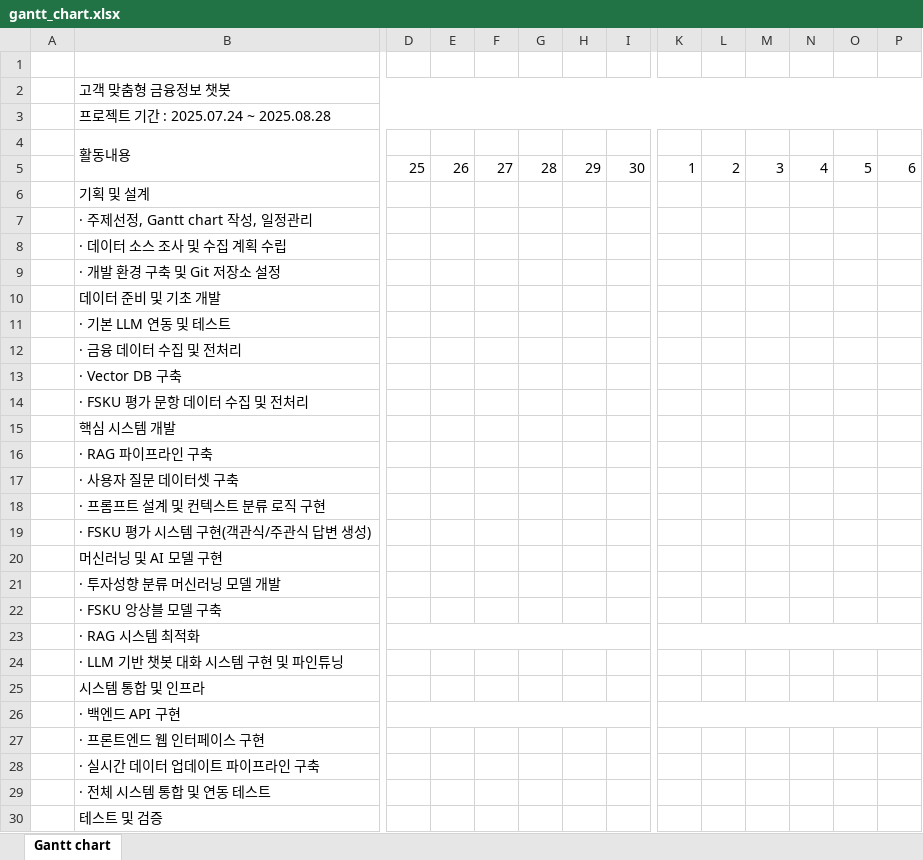
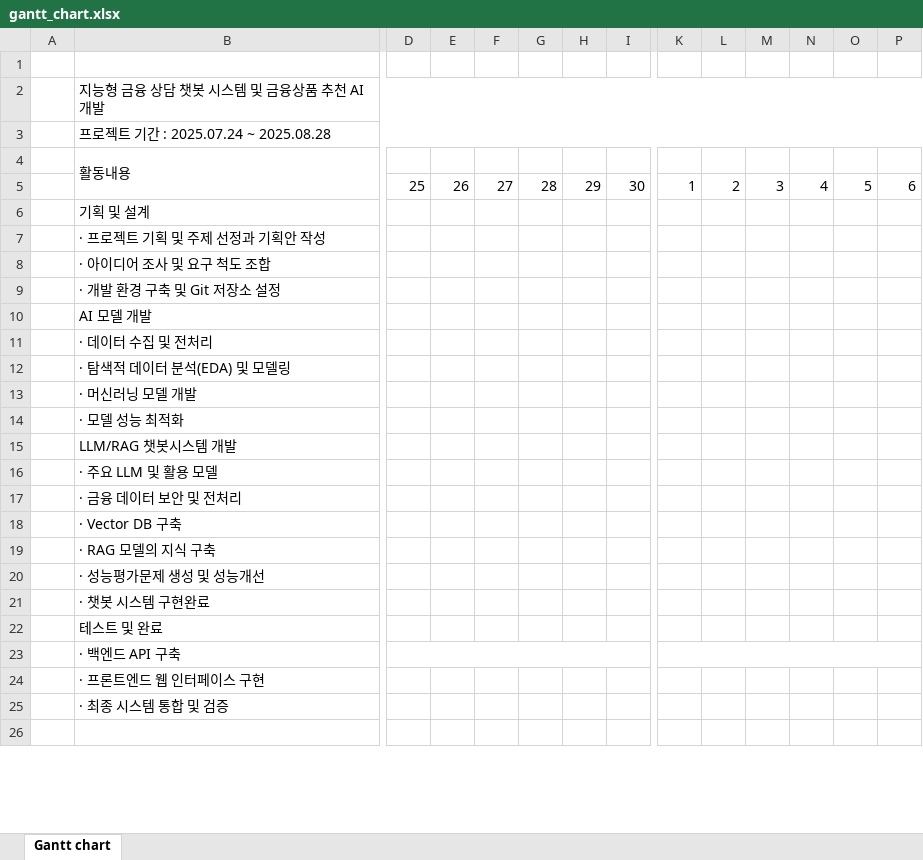
Before and after one commit to tangerineTaste/CodeDoc, an Excel workbook: 3.프로젝트 보고/gantt_chart.xlsx, sheet Gantt chart, drawn as a sheet; only a part is shown, gaps mark what is left out; the shorter side is filled out with more unchanged rows; values as stored, in another font and other column widths than the file's, no cell formats; removed rows and columns are numbered as before the commit, all else as after; rows hold the shown columns only; the diff covers the shown part only; the diff names each change by its address in the sheet, - before the commit and + after, or states it on an @@ line.

```diff
--- a/3.프로젝트 보고/gantt_chart.xlsx (sheet Gantt chart)
+++ b/3.프로젝트 보고/gantt_chart.xlsx (sheet Gantt chart)
-B2 (활동내용): 고객 맞춤형 금융정보 챗봇
+B2 (활동내용): 지능형 금융 상담 챗봇 시스템 및 금융상품 추천 AI 개발
-B7 (활동내용): · 주제선정, Gantt chart 작성, 일정관리
+B7 (활동내용): · 프로젝트 기획 및 주제 선정과 기획안 작성
-B8 (활동내용): · 데이터 소스 조사 및 수집 계획 수립
+B8 (활동내용): · 아이디어 조사 및 요구 척도 조합
-B10 (활동내용): 데이터 준비 및 기초 개발
+B10 (활동내용): AI 모델 개발
-B11 (활동내용): · 기본 LLM 연동 및 테스트
+B11 (활동내용): · 데이터 수집 및 전처리
-B12 (활동내용): · 금융 데이터 수집 및 전처리
+B12 (활동내용): · 탐색적 데이터 분석(EDA) 및 모델링
+row 13:  | · 머신러닝 모델 개발
+row 14:  | · 모델 성능 최적화
+row 15:  | LLM/RAG 챗봇시스템 개발
+row 16:  | · 주요 LLM 및 활용 모델
+row 17:  | · 금융 데이터 보안 및 전처리
-B19 (활동내용): · FSKU 평가 문항 데이터 수집 및 전처리
+B19 (활동내용): · RAG 모델의 지식 구축
-B20 (활동내용): 핵심 시스템 개발
+B20 (활동내용): · 성능평가문제 생성 및 성능개선
-B21 (활동내용): · RAG 파이프라인 구축
+B21 (활동내용): · 챗봇 시스템 구현완료
-B22 (활동내용): · 사용자 질문 데이터셋 구축
+B22 (활동내용): 테스트 및 완료
-B23 (활동내용): · 프롬프트 설계 및 컨텍스트 분류 로직 구현
+B23 (활동내용): · 백엔드 API 구축
+D23:I23 merged
+K23:P23 merged
-row 19:  | · FSKU 평가 시스템 구현(객관식/주관식 답변 생성)
-row 20:  | 머신러닝 및 AI 모델 구현
-row 21:  | · 투자성향 분류 머신러닝 모델 개발
-row 22:  | · FSKU 앙상블 모델 구축
-row 23:  | · RAG 시스템 최적화
-row 24:  | · LLM 기반 챗봇 대화 시스템 구현 및 파인튜닝
-row 25:  | 시스템 통합 및 인프라
-row 26:  | · 백엔드 API 구현
-B25 (활동내용): · 실시간 데이터 업데이트 파이프라인 구축
+B25 (활동내용): · 최종 시스템 통합 및 검증
-row 29:  | · 전체 시스템 통합 및 연동 테스트
-row 30:  | 테스트 및 검증
```
Also changed, not shown: 4 removed rows and merged cells elsewhere in this sheet, cell formats, 46 other files.
